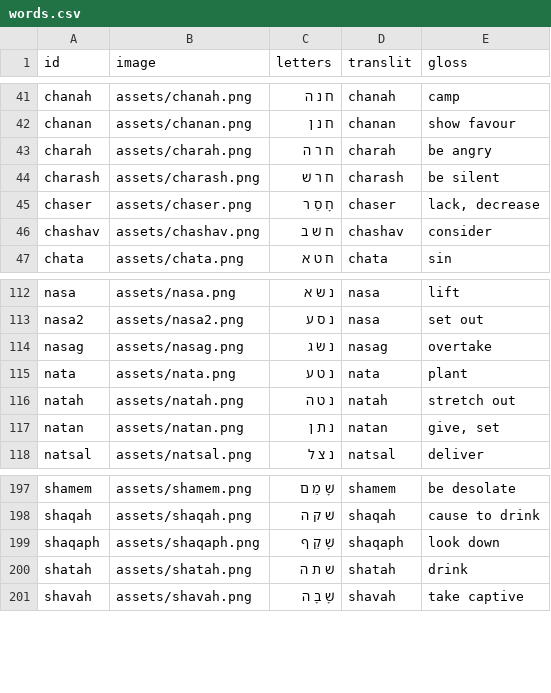
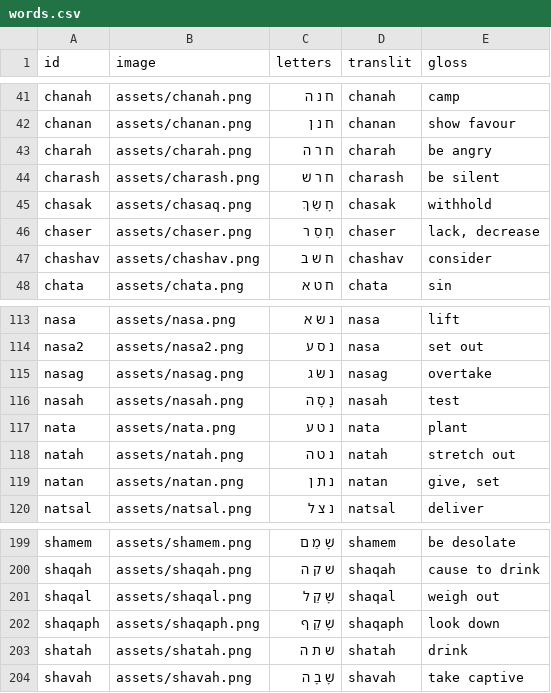
Before and after one commit to cmainechan/hwg, a CSV file: words.csv, drawn as a sheet; only a part is shown, gaps mark what is left out; the diff names each change by its address in the sheet, - before the commit and + after, or states it on an @@ line.

```diff
--- a/words.csv
+++ b/words.csv
+row 45: chasak | assets/chasaq.png | חָ שַׂ ךְ | chasak | withhold
+row 116: nasah | assets/nasah.png | נָ סָ ה | nasah | test
+row 201: shaqal | assets/shaqal.png | שָׁ קַ ל | shaqal | weigh out
```
Also changed, not shown: 1 other file.
